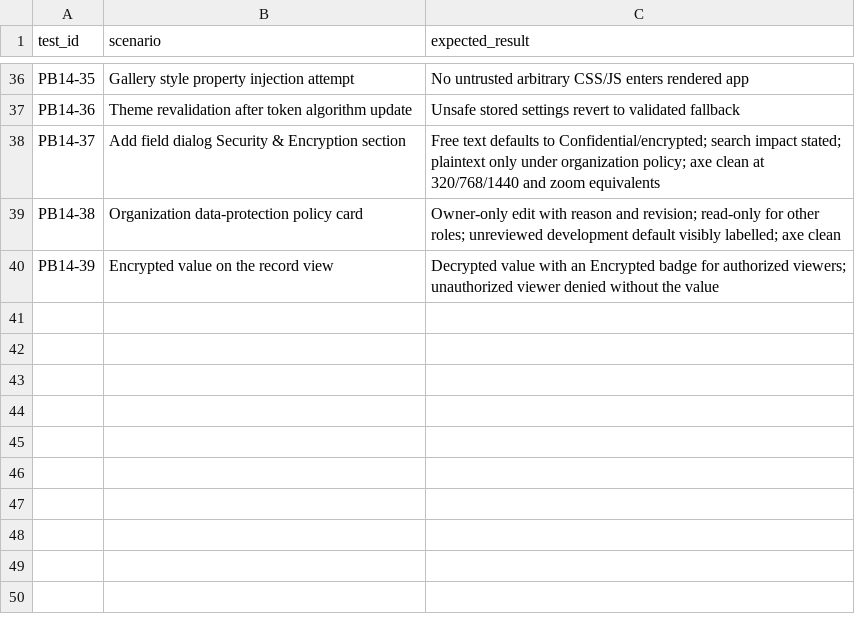
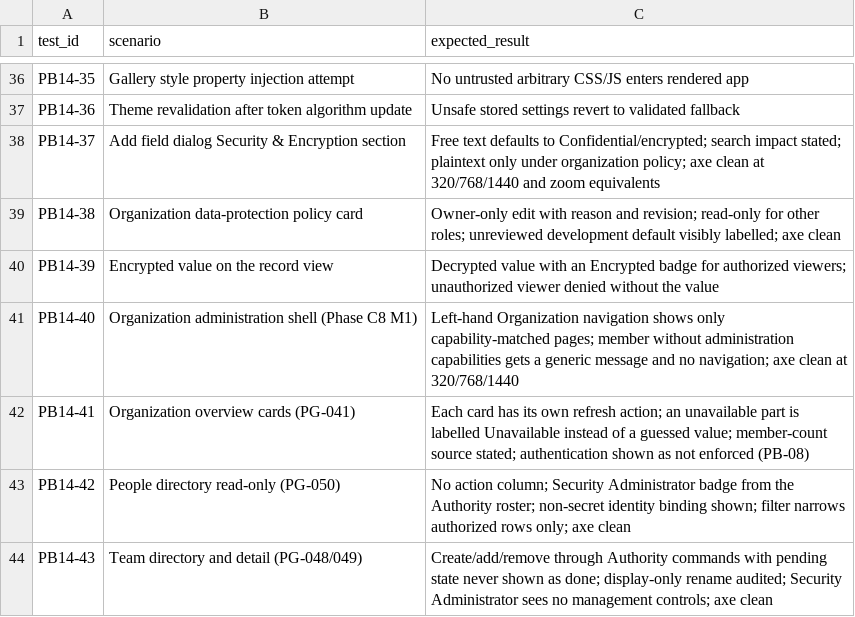
Before and after one commit to schipani/EnterpriseForms, a CSV file: docs/testing/PB14_UI_DESIGN_ACCEPTANCE_TESTS.csv, drawn as a sheet; only a part is shown, gaps mark what is left out; the diff names each change by its address in the sheet, - before the commit and + after, or states it on an @@ line.

```diff
--- a/docs/testing/PB14_UI_DESIGN_ACCEPTANCE_TESTS.csv
+++ b/docs/testing/PB14_UI_DESIGN_ACCEPTANCE_TESTS.csv
+row 41: PB14-40 | Organization administration shell (Phase C8 M1) | Left-hand Organization navigation shows only capability-matched pages; member without administration capabilities gets a generic message and no navigation; axe clean at 320/768/1440
+row 42: PB14-41 | Organization overview cards (PG-041) | Each card has its own refresh action; an unavailable part is labelled Unavailable instead of a guessed value; member-count source stated; authentication shown as not enforced (PB-08)
+row 43: PB14-42 | People directory read-only (PG-050) | No action column; Security Administrator badge from the Authority roster; non-secret identity binding shown; filter narrows authorized rows only; axe clean
+row 44: PB14-43 | Team directory and detail (PG-048/049) | Create/add/remove through Authority commands with pending state never shown as done; display-only rename audited; Security Administrator sees no management controls; axe clean
```
Also changed, not shown: 57 other files.
